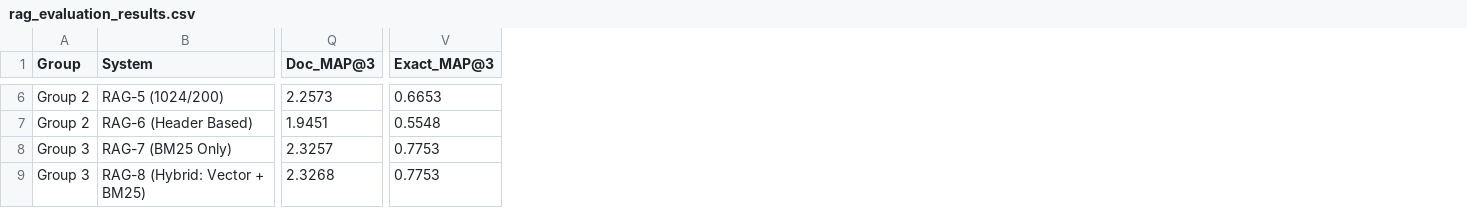
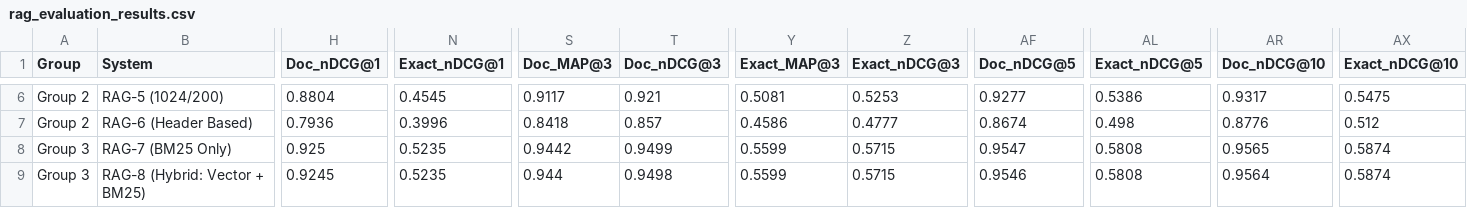
Before and after one commit to Yekbun-Okan-Zeynep-Sonmez/turkish-rag-benchmark, a CSV file: results/tables/rag_evaluation_results.csv, drawn as a sheet; only a part is shown, gaps mark what is left out; addresses are those after the commit; the diff covers the shown part only; the diff names each change by its address in the sheet, - before the commit and + after, or states it on an @@ line.

```diff
--- a/results/tables/rag_evaluation_results.csv
+++ b/results/tables/rag_evaluation_results.csv
+column H (Doc_nDCG@1), rows 6-9: 0.8804 | 0.7936 | 0.925 | 0.9245
+column N (Exact_nDCG@1), rows 6-9: 0.4545 | 0.3996 | 0.5235 | 0.5235
+column T (Doc_nDCG@3), rows 6-9: 0.921 | 0.857 | 0.9499 | 0.9498
+column Z (Exact_nDCG@3), rows 6-9: 0.5253 | 0.4777 | 0.5715 | 0.5715
+column AF (Doc_nDCG@5), rows 6-9: 0.9277 | 0.8674 | 0.9547 | 0.9546
+column AL (Exact_nDCG@5), rows 6-9: 0.5386 | 0.498 | 0.5808 | 0.5808
+column AR (Doc_nDCG@10), rows 6-9: 0.9317 | 0.8776 | 0.9565 | 0.9564
+column AX (Exact_nDCG@10), rows 6-9: 0.5475 | 0.512 | 0.5874 | 0.5874
-S6 (Doc_MAP@3): 2.2573
+S6 (Doc_MAP@3): 0.9117
-Y6 (Exact_MAP@3): 0.6653
+Y6 (Exact_MAP@3): 0.5081
-S7 (Doc_MAP@3): 1.9451
+S7 (Doc_MAP@3): 0.8418
-Y7 (Exact_MAP@3): 0.5548
+Y7 (Exact_MAP@3): 0.4586
-S8 (Doc_MAP@3): 2.3257
+S8 (Doc_MAP@3): 0.9442
-Y8:Y9 (Exact_MAP@3): 0.7753
+Y8:Y9 (Exact_MAP@3): 0.5599
-S9 (Doc_MAP@3): 2.3268
+S9 (Doc_MAP@3): 0.944
```
Also changed, not shown: 40 edited cells elsewhere in this file, 6 other files.
